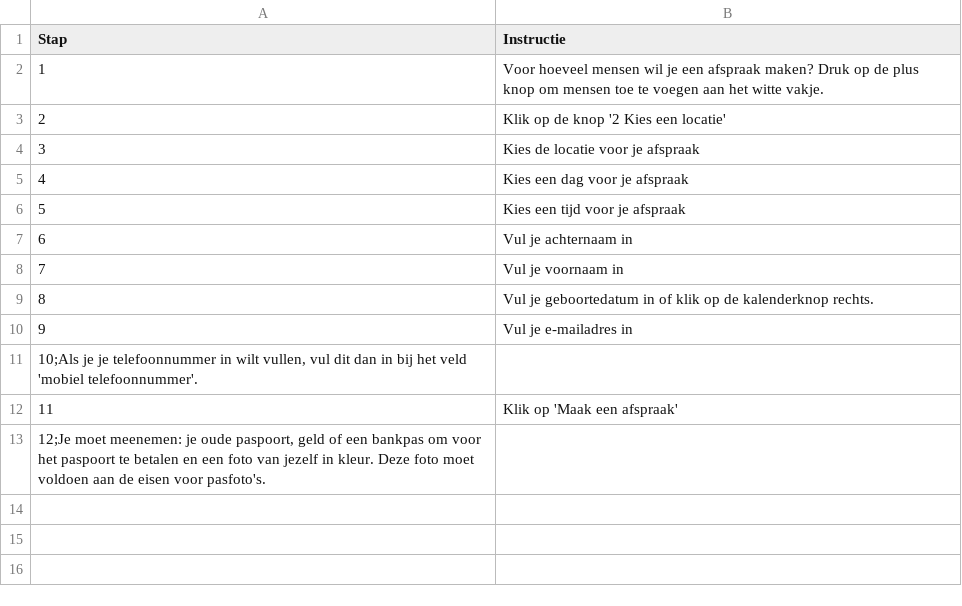
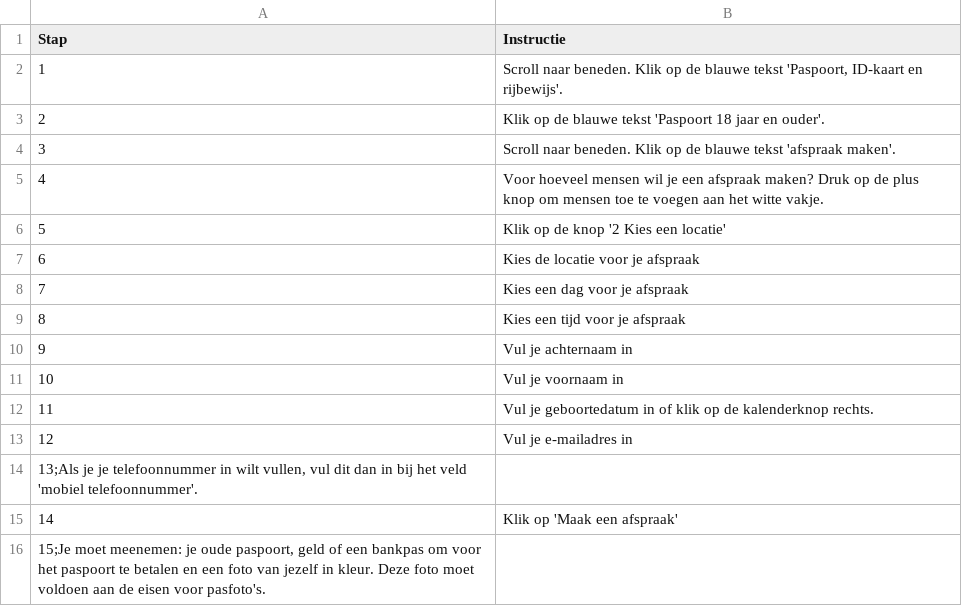
Before and after one commit to fkunneman/IVA_DI, a CSV file: data/opslag_inclusieve_spraakassistent_project/instructions_paspoort_stripped_v2.csv, drawn as a sheet.

Commit message:
Update instructions_paspoort_stripped_v2.csv
Added instructions for navigating the home and passport windows of the municipality of Amsterdam

```diff
--- a/data/opslag_inclusieve_spraakassistent_project/instructions_paspoort_stripped_v2.csv
+++ b/data/opslag_inclusieve_spraakassistent_project/instructions_paspoort_stripped_v2.csv
@@ -1,13 +1,16 @@
 Stap;Instructie
-1;Voor hoeveel mensen wil je een afspraak maken? Druk op de plus knop om mensen toe te voegen aan het witte vakje.
-2;Klik op de knop '2 Kies een locatie'
-3;Kies de locatie voor je afspraak
-4;Kies een dag voor je afspraak
-5;Kies een tijd voor je afspraak
-6;Vul je achternaam in
-7;Vul je voornaam in
-8;Vul je geboortedatum in of klik op de kalenderknop rechts.
-9;Vul je e-mailadres in
-"10;Als je je telefoonnummer in wilt vullen, vul dit dan in bij het veld 'mobiel telefoonnummer'."
-11;Klik op 'Maak een afspraak'
-"12;Je moet meenemen: je oude paspoort, geld of een bankpas om voor het paspoort te betalen en een foto van jezelf in kleur. Deze foto moet voldoen aan de eisen voor pasfoto's."
+1;Scroll naar beneden. Klik op de blauwe tekst 'Paspoort, ID-kaart en rijbewijs'.
+2;Klik op de blauwe tekst 'Paspoort 18 jaar en ouder'.
+3;Scroll naar beneden. Klik op de blauwe tekst 'afspraak maken'.
+4;Voor hoeveel mensen wil je een afspraak maken? Druk op de plus knop om mensen toe te voegen aan het witte vakje.
+5;Klik op de knop '2 Kies een locatie'
+6;Kies de locatie voor je afspraak
+7;Kies een dag voor je afspraak
+8;Kies een tijd voor je afspraak
+9;Vul je achternaam in
+10;Vul je voornaam in
+11;Vul je geboortedatum in of klik op de kalenderknop rechts.
+12;Vul je e-mailadres in
+"13;Als je je telefoonnummer in wilt vullen, vul dit dan in bij het veld 'mobiel telefoonnummer'."
+14;Klik op 'Maak een afspraak'
+"15;Je moet meenemen: je oude paspoort, geld of een bankpas om voor het paspoort te betalen en een foto van jezelf in kleur. Deze foto moet voldoen aan de eisen voor pasfoto's."
```
